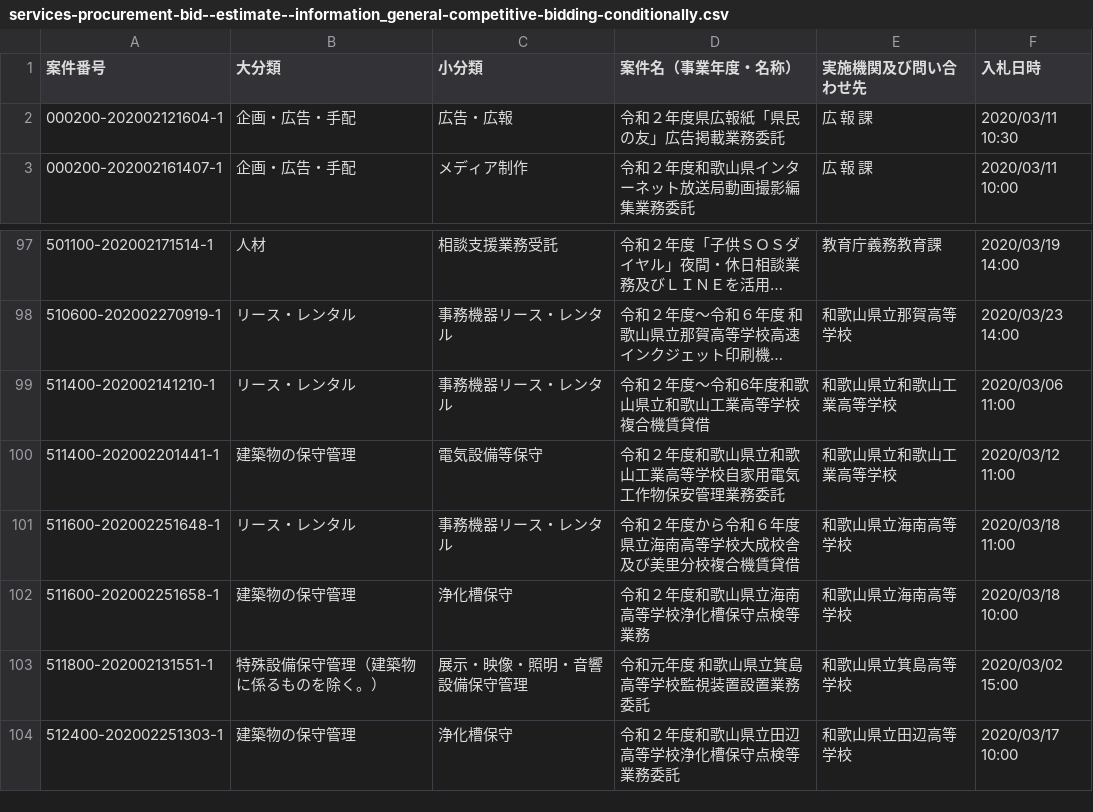
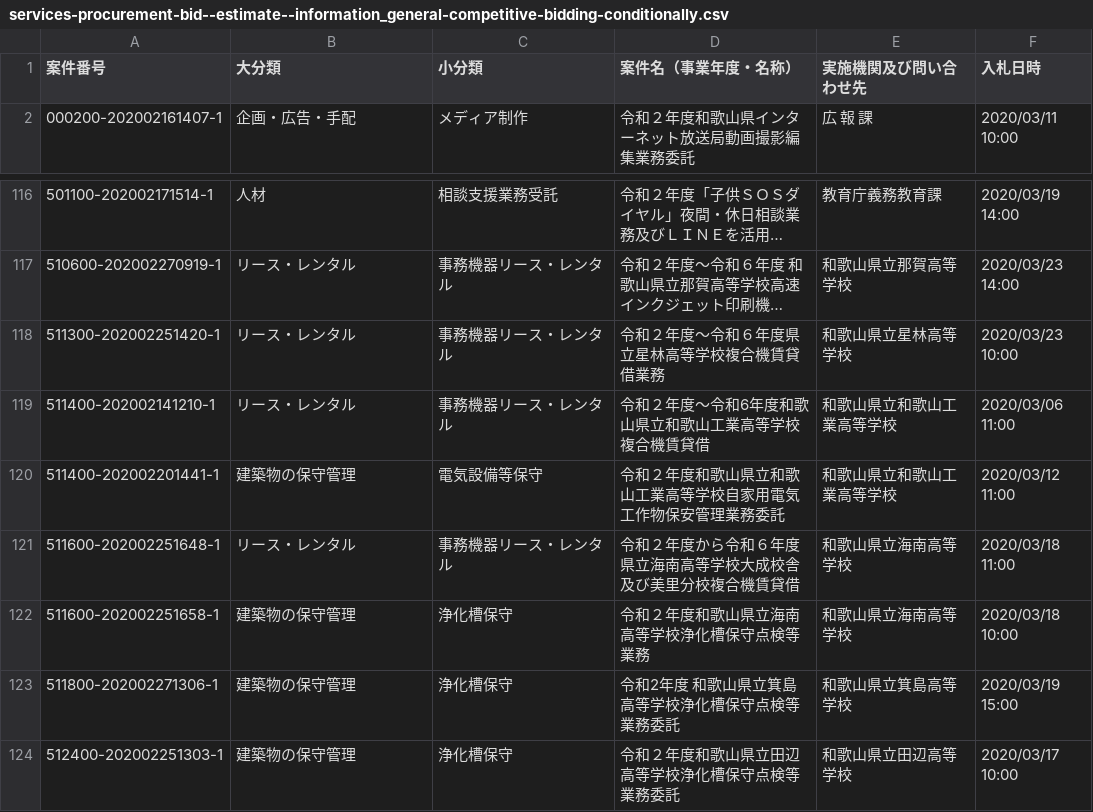
Before and after one commit to wakayama-pref-org/Services-procurement-bid--estimate--information_General-competitive-bidding-conditionally, a CSV file: csv/services-procurement-bid--estimate--information_general-competitive-bidding-conditionally.csv, drawn as a sheet; only a part is shown, gaps mark what is left out; long unchanged cells end in …; removed rows and columns are numbered as before the commit, all else as after; the diff covers the shown part only; the diff names each change by its address in the sheet, - before the commit and + after, or states it on an @@ line.

```diff
--- a/csv/services-procurement-bid--estimate--information_general-competitive-bidding-conditionally.csv
+++ b/csv/services-procurement-bid--estimate--information_general-competitive-bidding-conditionally.csv
-row 2: 000200-202002121604-1 | 企画・広告・手配 | 広告・広報 | 令和２年度県広報紙「県民の友」広告掲載業務委託 | 広 報 課 | 2020/03/11 10:30
+row 118: 511300-202002251420-1 | リース・レンタル | 事務機器リース・レンタル | 令和２年度〜令和６年度県立星林高等学校複合機賃貸借業務 | 和歌山県立星林高等学校 | 2020/03/23 10:00
-row 103: 511800-202002131551-1 | 特殊設備保守管理（建築物に係るものを除く。） | 展示・映像・照明・音響設備保守管理 | 令和元年度 和歌山県立箕島高等学校監視装置設置業務委託 | 和歌山県立箕島高等学校 | 2020/03/02 15:00
+row 123: 511800-202002271306-1 | 建築物の保守管理 | 浄化槽保守 | 令和2年度 和歌山県立箕島高等学校浄化槽保守点検等業務委託 | 和歌山県立箕島高等学校 | 2020/03/19 15:00
```
Also changed, not shown: 20 added rows elsewhere in this file, 1 other file.
